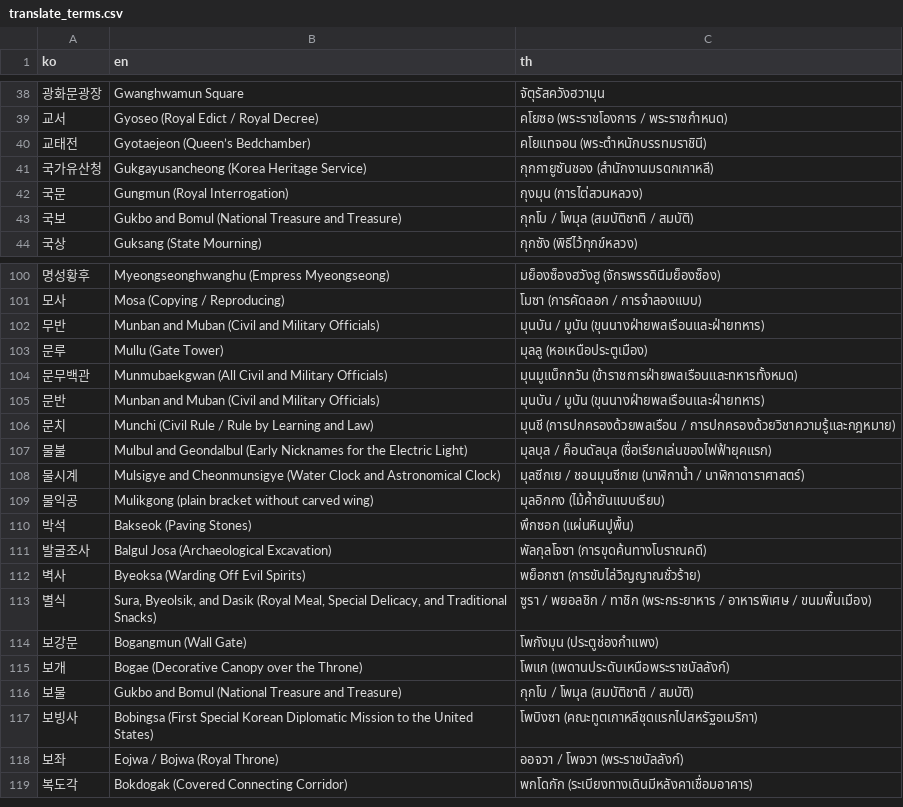
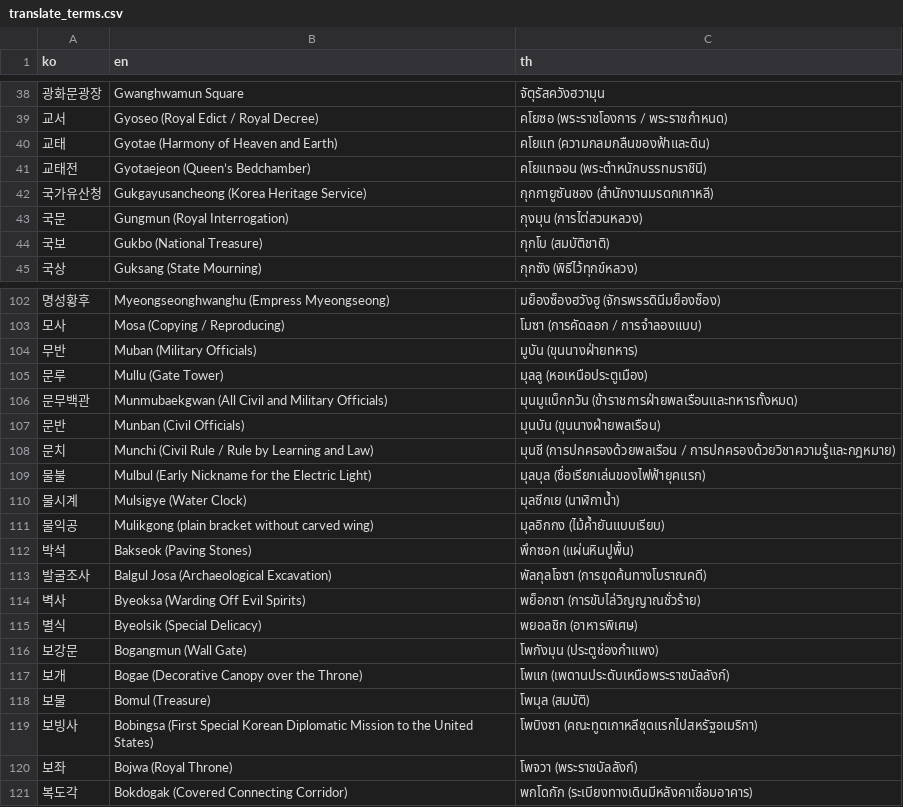
Before and after one commit to Kau-APEX-Project/gunggeum-ai-stt, a CSV file: gunggeum_stt/data/translate_terms.csv, drawn as a sheet; only a part is shown, gaps mark what is left out; the diff covers the shown part only.

```diff
--- a/gunggeum_stt/data/translate_terms.csv
+++ b/gunggeum_stt/data/translate_terms.csv
@@ -39,2 +39,3 @@ ko,en,th
 교서,Gyoseo (Royal Edict / Royal Decree),คโยซอ (พระราชโองการ / พระราชกำหนด)
+교태,Gyotae (Harmony of Heaven and Earth),คโยแท (ความกลมกลืนของฟ้าและดิน)
 교태전,Gyotaejeon (Queen’s Bedchamber),คโยแทจอน (พระตำหนักบรรทมราชินี)
@@ -42,3 +43,3 @@ ko,en,th
 국문,Gungmun (Royal Interrogation),กุงมุน (การไต่สวนหลวง)
-국보,Gukbo and Bomul (National Treasure and Treasure),กุกโบ / โพมุล (สมบัติชาติ / สมบัติ)
+국보,Gukbo (National Treasure),กุกโบ (สมบัติชาติ)
 국상,Guksang (State Mourning),กุกซัง (พิธีไว้ทุกข์หลวง)
@@ -101,9 +103,9 @@ ko,en,th
 모사,Mosa (Copying / Reproducing),โมซา (การคัดลอก / การจำลองแบบ)
-무반,Munban and Muban (Civil and Military Officials),มุนบัน / มูบัน (ขุนนางฝ่ายพลเรือนและฝ่ายทหาร)
+무반,Muban (Military Officials),มูบัน (ขุนนางฝ่ายทหาร)
 문루,Mullu (Gate Tower),มุลลู (หอเหนือประตูเมือง)
 문무백관,Munmubaekgwan (All Civil and Military Officials),มุนมูแบ็กกวัน (ข้าราชการฝ่ายพลเรือนและทหารทั้งหมด)
-문반,Munban and Muban (Civil and Military Officials),มุนบัน / มูบัน (ขุนนางฝ่ายพลเรือนและฝ่ายทหาร)
+문반,Munban (Civil Officials),มุนบัน (ขุนนางฝ่ายพลเรือน)
 문치,Munchi (Civil Rule / Rule by Learning and Law),มุนชี (การปกครองด้วยพลเรือน / การปกครองด้วยวิชาความรู้และกฎหมาย)
-물불,Mulbul and Geondalbul (Early Nicknames for the Electric Light),มุลบุล / ค็อนดัลบุล (ชื่อเรียกเล่นของไฟฟ้ายุคแรก)
-물시계,Mulsigye and Cheonmunsigye (Water Clock and Astronomical Clock),มุลซีกเย / ชอนมุนซีกเย (นาฬิกาน้ำ / นาฬิกาดาราศาสตร์)
+물불,Mulbul (Early Nickname for the Electric Light),มุลบุล (ชื่อเรียกเล่นของไฟฟ้ายุคแรก)
+물시계,Mulsigye (Water Clock),มุลซีกเย (นาฬิกาน้ำ)
 물익공,Mulikgong (plain bracket without carved wing),มุลอิกกง (ไม้ค้ำยันแบบเรียบ)
@@ -112,8 +114,8 @@ ko,en,th
 벽사,Byeoksa (Warding Off Evil Spirits),พย็อกซา (การขับไล่วิญญาณชั่วร้าย)
-별식,"Sura, Byeolsik, and Dasik (Royal Meal, Special Delicacy, and Traditional Snacks)",ซูรา / พยอลชิก / ทาชิก (พระกระยาหาร / อาหารพิเศษ / ขนมพื้นเมือง)
+별식,Byeolsik (Special Delicacy),พยอลชิก (อาหารพิเศษ)
 보강문,Bogangmun (Wall Gate),โพกังมุน (ประตูช่องกำแพง)
 보개,Bogae (Decorative Canopy over the Throne),โพแก (เพดานประดับเหนือพระราชบัลลังก์)
-보물,Gukbo and Bomul (National Treasure and Treasure),กุกโบ / โพมุล (สมบัติชาติ / สมบัติ)
+보물,Bomul (Treasure),โพมุล (สมบัติ)
 보빙사,Bobingsa (First Special Korean Diplomatic Mission to the United States),โพบิงซา (คณะทูตเกาหลีชุดแรกไปสหรัฐอเมริกา)
-보좌,Eojwa / Bojwa (Royal Throne),ออจวา / โพจวา (พระราชบัลลังก์)
+보좌,Bojwa (Royal Throne),โพจวา (พระราชบัลลังก์)
 복도각,Bokdogak (Covered Connecting Corridor),พกโดกัก (ระเบียงทางเดินมีหลังคาเชื่อมอาคาร)
```
Also changed, not shown: 7 added rows and 94 edited cells elsewhere in this file, gunggeum_stt/data/notice_plain_words.csv, gunggeum_stt/data/translate_plain_words.csv, 4 other files.
